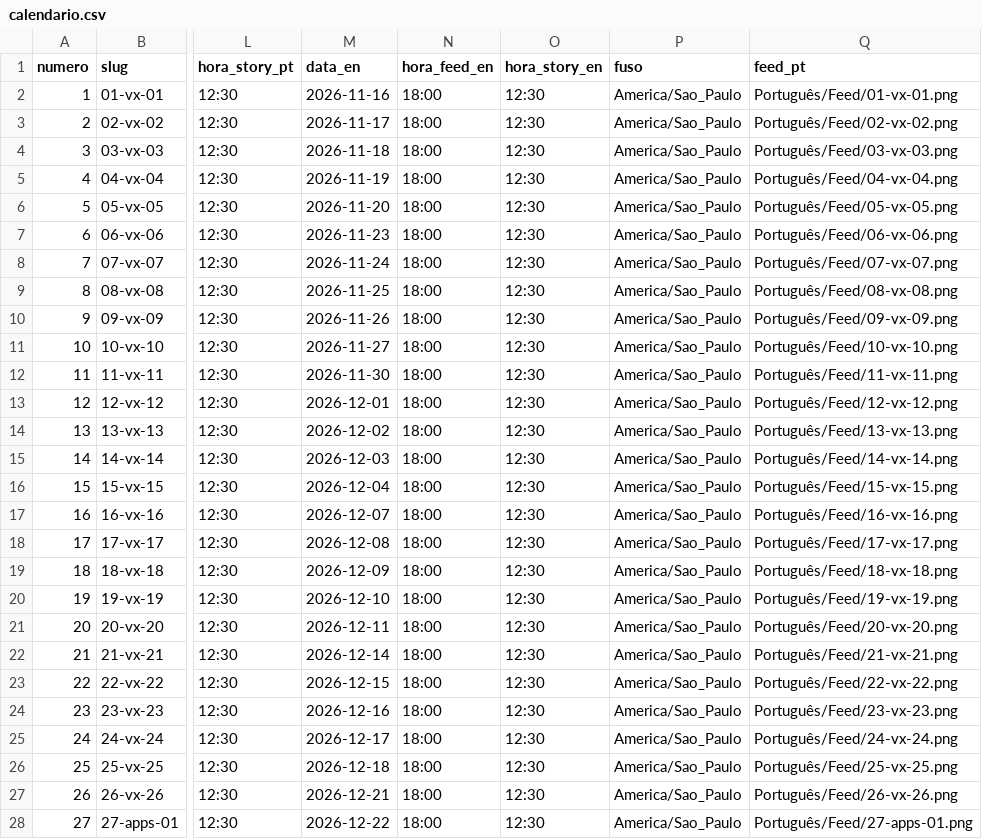
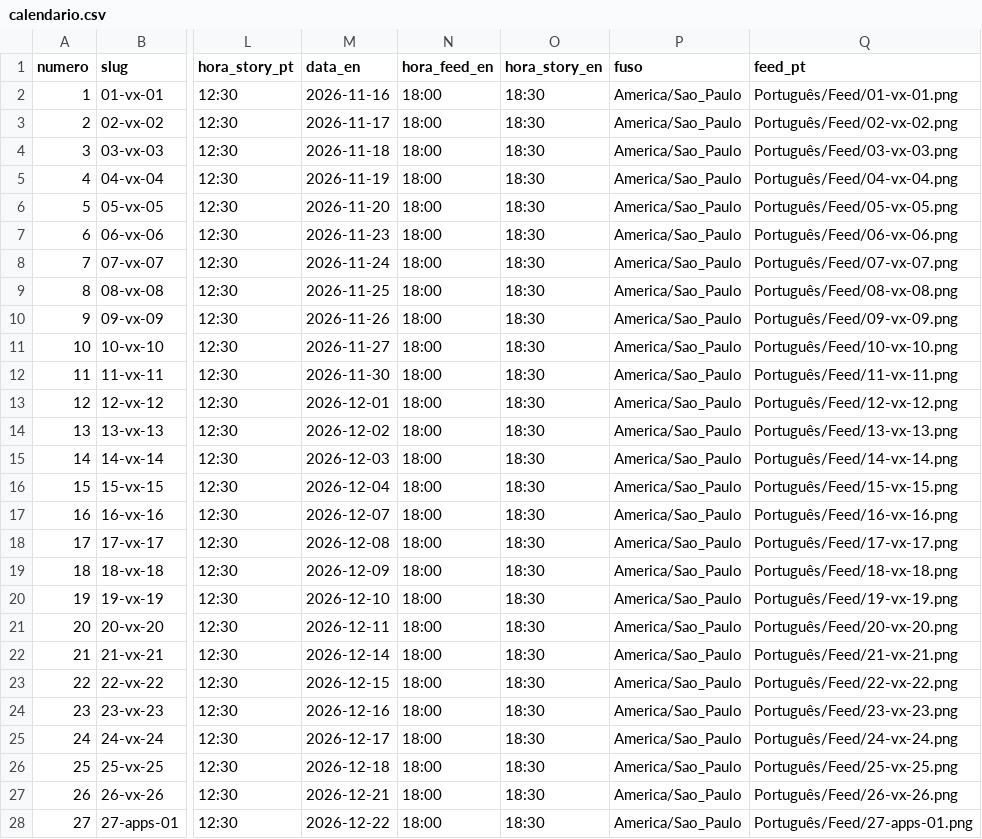
Before and after one commit to EduVolkenDev/volynx, a CSV file: docs/social/calendario-colecao-2026-11/calendario.csv, drawn as a sheet; only a part is shown, gaps mark what is left out; the diff covers the shown part only; the diff names each change by its address in the sheet, - before the commit and + after, or states it on an @@ line.

Commit message:
docs(social): publish PT and EN on the same account

```diff
--- a/docs/social/calendario-colecao-2026-11/calendario.csv
+++ b/docs/social/calendario-colecao-2026-11/calendario.csv
-O2:O28 (hora_story_en): 12:30
+O2:O28 (hora_story_en): 18:30
```
Also changed, not shown: 23 edited cells elsewhere in this file, 4 other files.
